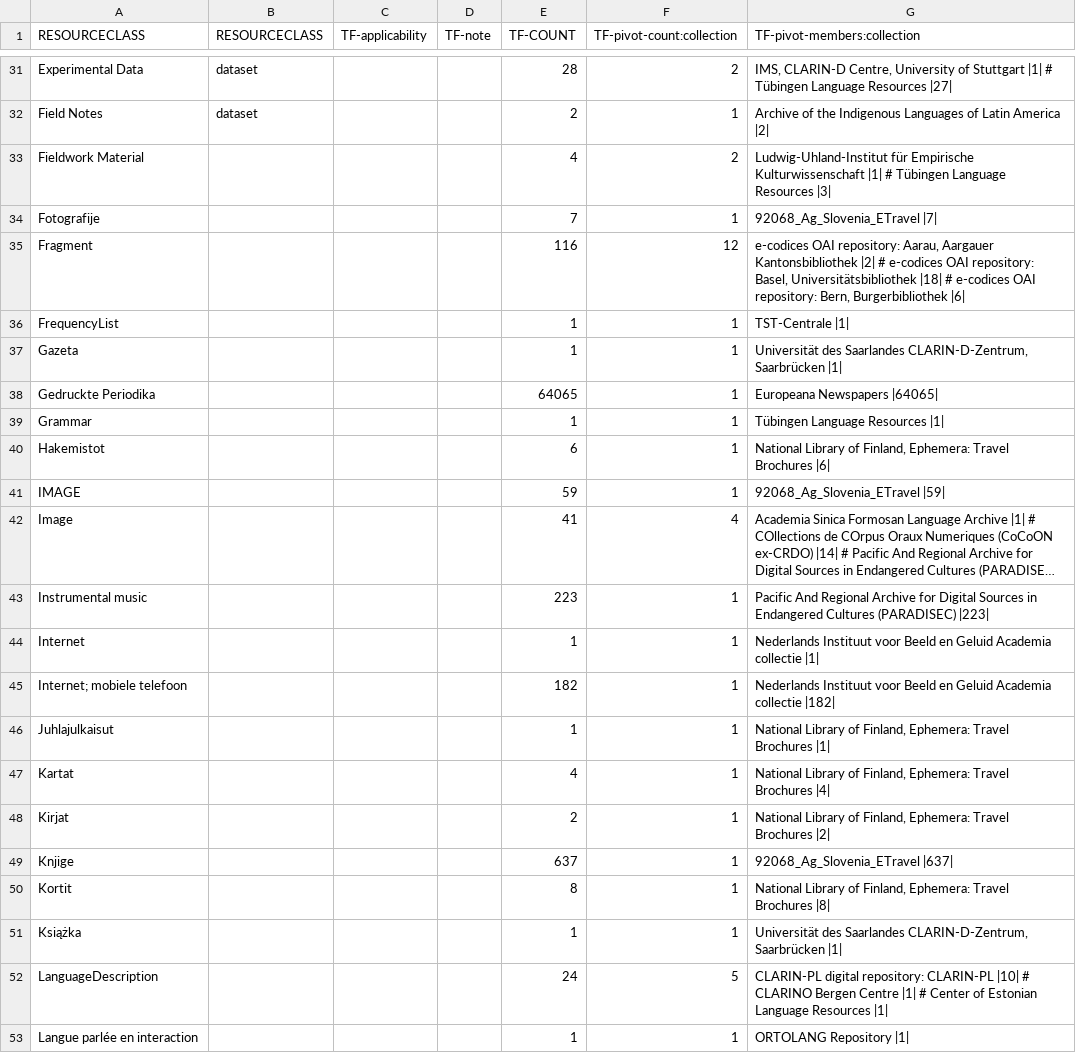
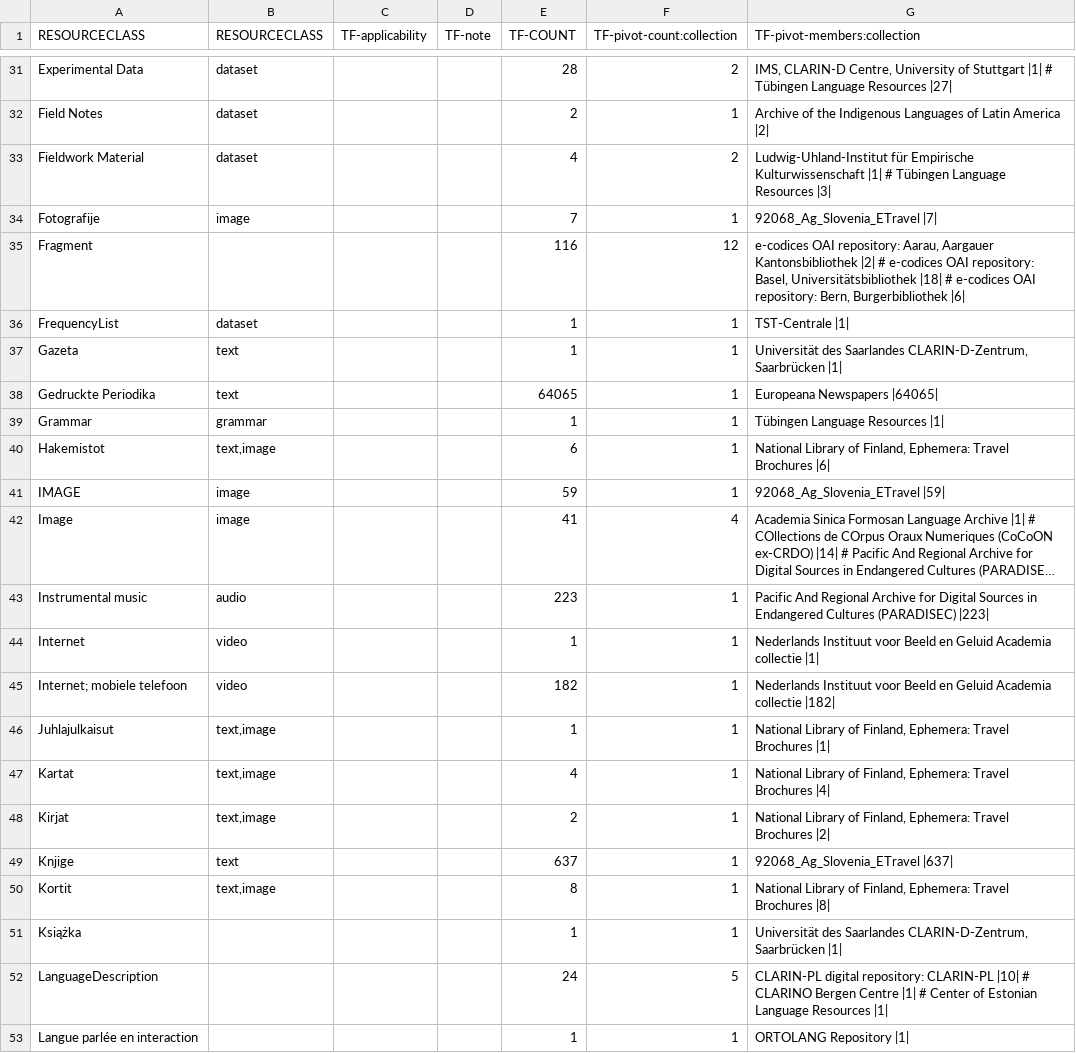
Before and after one commit to clarin-eric/VLO-mapping, a CSV file: value-maps/resourceClass_tf-extended.csv, drawn as a sheet; only a part is shown, gaps mark what is left out; long unchanged cells end in …; the diff names each change by its address in the sheet, - before the commit and + after, or states it on an @@ line.

Commit message:
quick fix -> 50

```diff
--- a/value-maps/resourceClass_tf-extended.csv
+++ b/value-maps/resourceClass_tf-extended.csv
-B33 (RESOURCECLASS): (empty)
+B33 (RESOURCECLASS): dataset
-B34 (RESOURCECLASS): (empty)
+B34 (RESOURCECLASS): image
-B36 (RESOURCECLASS): (empty)
+B36 (RESOURCECLASS): dataset
-B37:B38 (RESOURCECLASS): (empty)
+B37:B38 (RESOURCECLASS): text
-B39 (RESOURCECLASS): (empty)
+B39 (RESOURCECLASS): grammar
-B40 (RESOURCECLASS): (empty)
+B40 (RESOURCECLASS): text,image
-B41:B42 (RESOURCECLASS): (empty)
+B41:B42 (RESOURCECLASS): image
-B43 (RESOURCECLASS): (empty)
+B43 (RESOURCECLASS): audio
-B44:B45 (RESOURCECLASS): (empty)
+B44:B45 (RESOURCECLASS): video
-B46:B48 (RESOURCECLASS): (empty)
+B46:B48 (RESOURCECLASS): text,image
-B49 (RESOURCECLASS): (empty)
+B49 (RESOURCECLASS): text
-B50 (RESOURCECLASS): (empty)
+B50 (RESOURCECLASS): text,image
```
